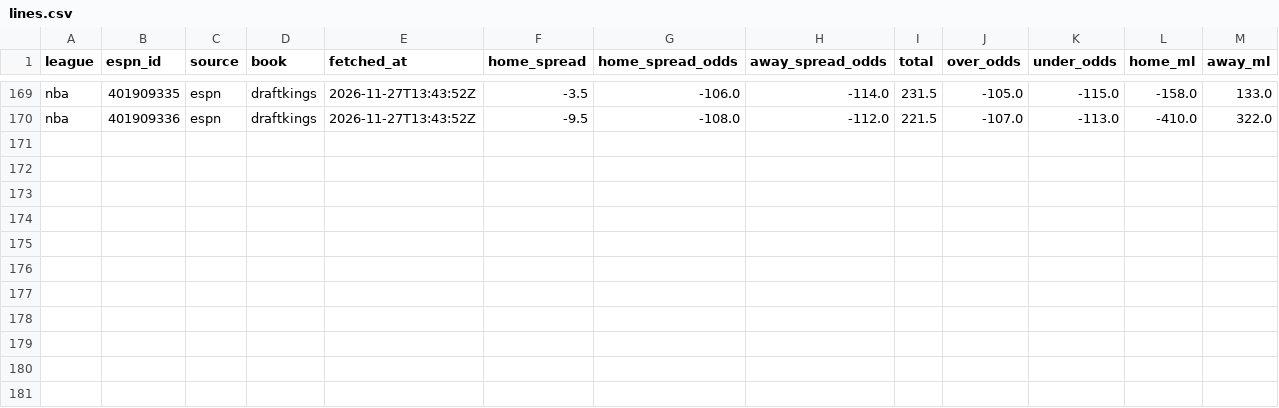
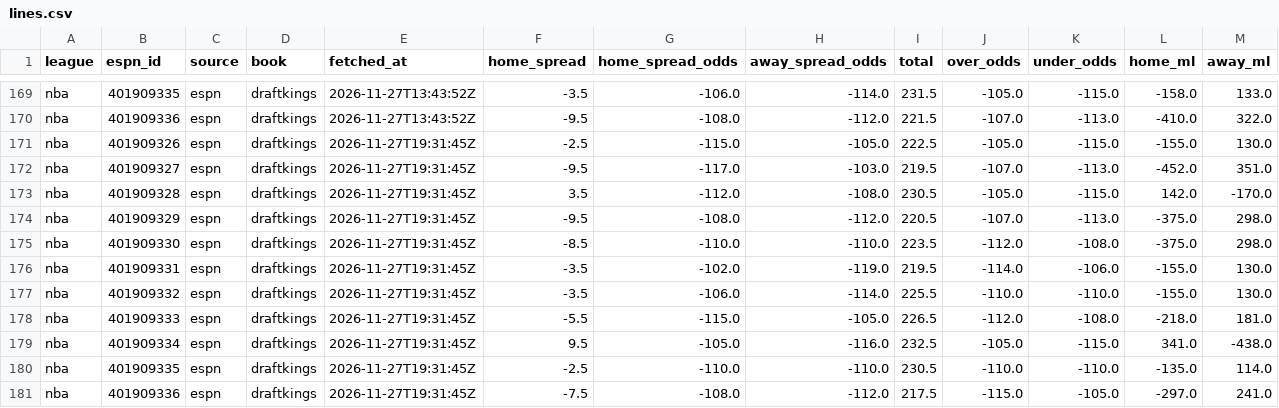
Before and after one commit to yaromiro151/Sports-betting-, a CSV file: history/lines.csv, drawn as a sheet; only a part is shown, gaps mark what is left out; rows hold the shown columns only; the diff names each change by its address in the sheet, - before the commit and + after, or states it on an @@ line.

```diff
--- a/history/lines.csv
+++ b/history/lines.csv
+row 171: nba | 401909326 | espn | draftkings | 2026-11-27T19:31:45Z | -2.5 | -115.0 | -105.0 | 222.5 | -105.0 | -115.0 | -155.0 | 130.0
+row 172: nba | 401909327 | espn | draftkings | 2026-11-27T19:31:45Z | -9.5 | -117.0 | -103.0 | 219.5 | -107.0 | -113.0 | -452.0 | 351.0
+row 173: nba | 401909328 | espn | draftkings | 2026-11-27T19:31:45Z | 3.5 | -112.0 | -108.0 | 230.5 | -105.0 | -115.0 | 142.0 | -170.0
+row 174: nba | 401909329 | espn | draftkings | 2026-11-27T19:31:45Z | -9.5 | -108.0 | -112.0 | 220.5 | -107.0 | -113.0 | -375.0 | 298.0
+row 175: nba | 401909330 | espn | draftkings | 2026-11-27T19:31:45Z | -8.5 | -110.0 | -110.0 | 223.5 | -112.0 | -108.0 | -375.0 | 298.0
+row 176: nba | 401909331 | espn | draftkings | 2026-11-27T19:31:45Z | -3.5 | -102.0 | -119.0 | 219.5 | -114.0 | -106.0 | -155.0 | 130.0
+row 177: nba | 401909332 | espn | draftkings | 2026-11-27T19:31:45Z | -3.5 | -106.0 | -114.0 | 225.5 | -110.0 | -110.0 | -155.0 | 130.0
+row 178: nba | 401909333 | espn | draftkings | 2026-11-27T19:31:45Z | -5.5 | -115.0 | -105.0 | 226.5 | -112.0 | -108.0 | -218.0 | 181.0
+row 179: nba | 401909334 | espn | draftkings | 2026-11-27T19:31:45Z | 9.5 | -105.0 | -116.0 | 232.5 | -105.0 | -115.0 | 341.0 | -438.0
+row 180: nba | 401909335 | espn | draftkings | 2026-11-27T19:31:45Z | -2.5 | -110.0 | -110.0 | 230.5 | -110.0 | -110.0 | -135.0 | 114.0
+row 181: nba | 401909336 | espn | draftkings | 2026-11-27T19:31:45Z | -7.5 | -108.0 | -112.0 | 217.5 | -115.0 | -105.0 | -297.0 | 241.0
```
Also changed, not shown: 2 other files.
